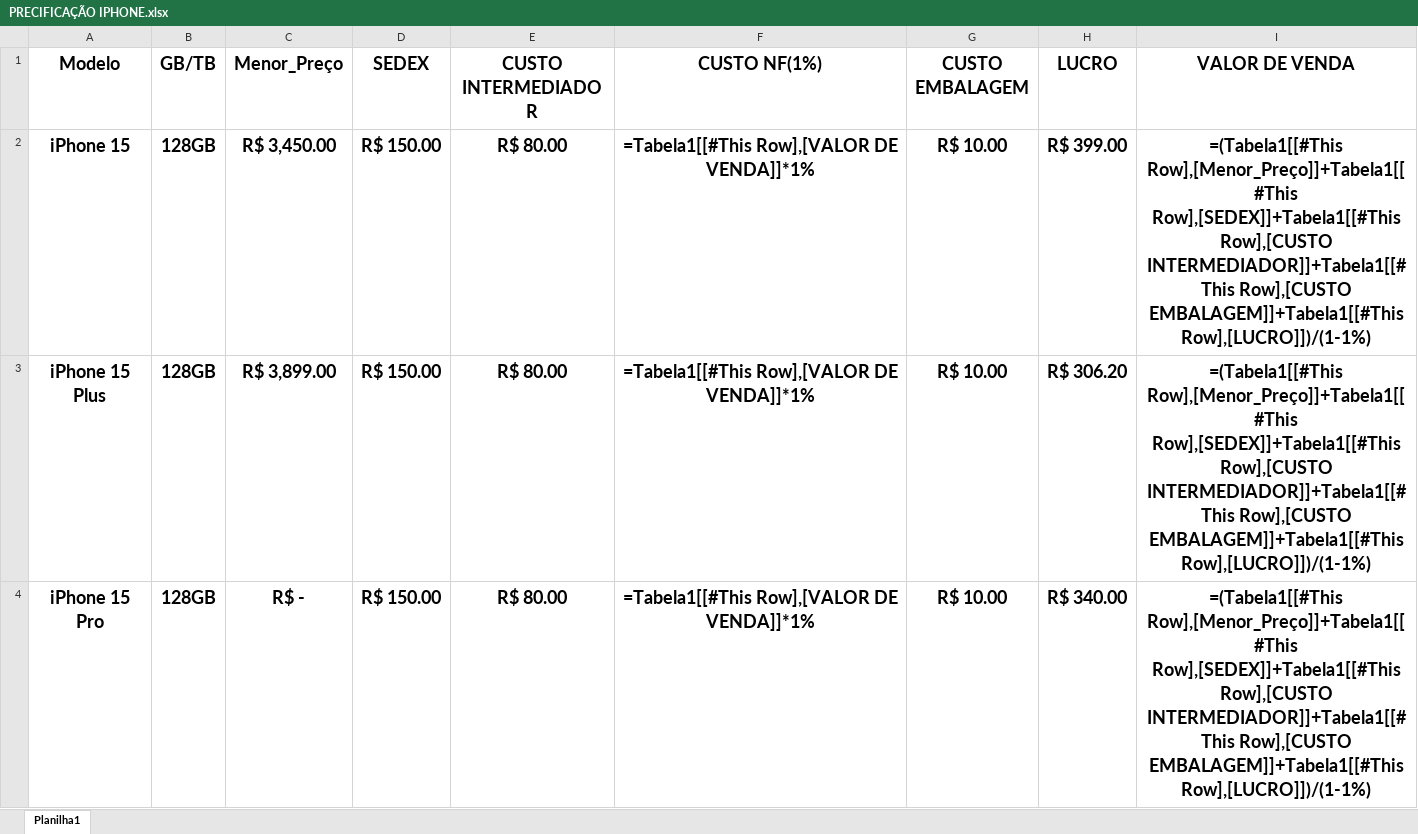
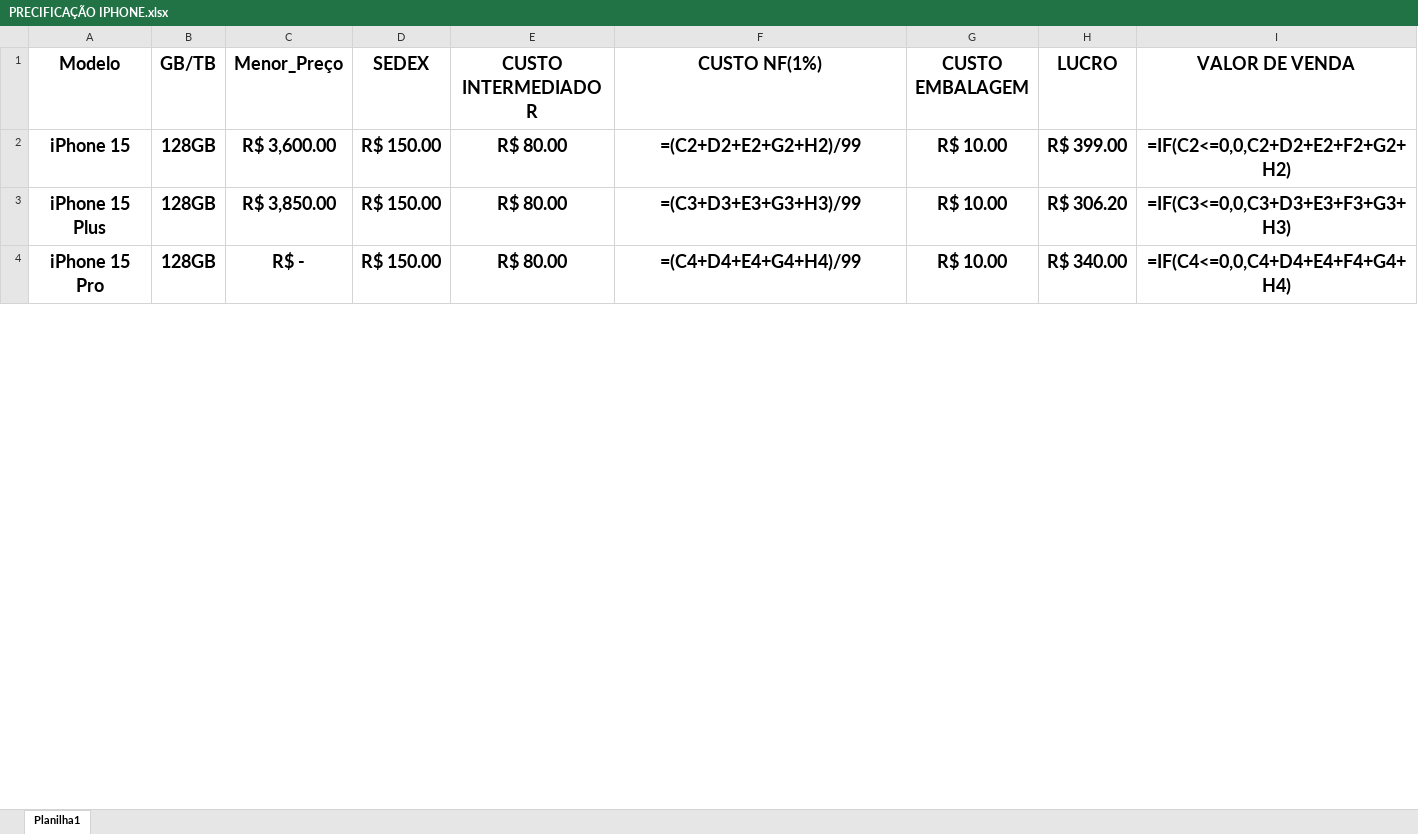
Before and after one commit to gabrisc1-stack/zenite_pro, an Excel workbook: app_zenite/PRECIFICAÇÃO IPHONE.xlsx, sheet Planilha1, drawn as a sheet; only a part is shown; values as stored, in another font and other column widths than the file's, no borders; formulas without a stored value are shown as written; table styles not drawn; the diff covers the shown part only; the diff names each change by its address in the sheet, - before the commit and + after, or states it on an @@ line.

Commit message:
correcao iphone17 e planilha

```diff
--- a/app_zenite/PRECIFICAÇÃO IPHONE.xlsx (sheet Planilha1)
+++ b/app_zenite/PRECIFICAÇÃO IPHONE.xlsx (sheet Planilha1)
-C2 (Menor_Preço): R$ 3,450.00
+C2 (Menor_Preço): R$ 3,600.00
-F2 (CUSTO NF(1%)): =Tabela1[[#This Row],[VALOR DE VENDA]]*1%
+F2 (CUSTO NF(1%)): =(C2+D2+E2+G2+H2)/99
-I2 (VALOR DE VENDA): =(Tabela1[[#This Row],[Menor_Preço]]+Tabela1[[#This Row],[SEDEX]]+Tabela1[[#This Row],[CUSTO INTERMEDIADOR]]+Tabela1[[#This Row],[CUSTO EMBALAGEM]]+Tabela1[[#This Row],[LUCRO]])/(1-1%)
+I2 (VALOR DE VENDA): =IF(C2<=0,0,C2+D2+E2+F2+G2+H2)
-C3 (Menor_Preço): R$ 3,899.00
+C3 (Menor_Preço): R$ 3,850.00
-F3 (CUSTO NF(1%)): =Tabela1[[#This Row],[VALOR DE VENDA]]*1%
+F3 (CUSTO NF(1%)): =(C3+D3+E3+G3+H3)/99
-I3 (VALOR DE VENDA): =(Tabela1[[#This Row],[Menor_Preço]]+Tabela1[[#This Row],[SEDEX]]+Tabela1[[#This Row],[CUSTO INTERMEDIADOR]]+Tabela1[[#This Row],[CUSTO EMBALAGEM]]+Tabela1[[#This Row],[LUCRO]])/(1-1%)
+I3 (VALOR DE VENDA): =IF(C3<=0,0,C3+D3+E3+F3+G3+H3)
-F4 (CUSTO NF(1%)): =Tabela1[[#This Row],[VALOR DE VENDA]]*1%
+F4 (CUSTO NF(1%)): =(C4+D4+E4+G4+H4)/99
-I4 (VALOR DE VENDA): =(Tabela1[[#This Row],[Menor_Preço]]+Tabela1[[#This Row],[SEDEX]]+Tabela1[[#This Row],[CUSTO INTERMEDIADOR]]+Tabela1[[#This Row],[CUSTO EMBALAGEM]]+Tabela1[[#This Row],[LUCRO]])/(1-1%)
+I4 (VALOR DE VENDA): =IF(C4<=0,0,C4+D4+E4+F4+G4+H4)
```
Also changed, not shown: other rows of this sheet, 3 other files.
